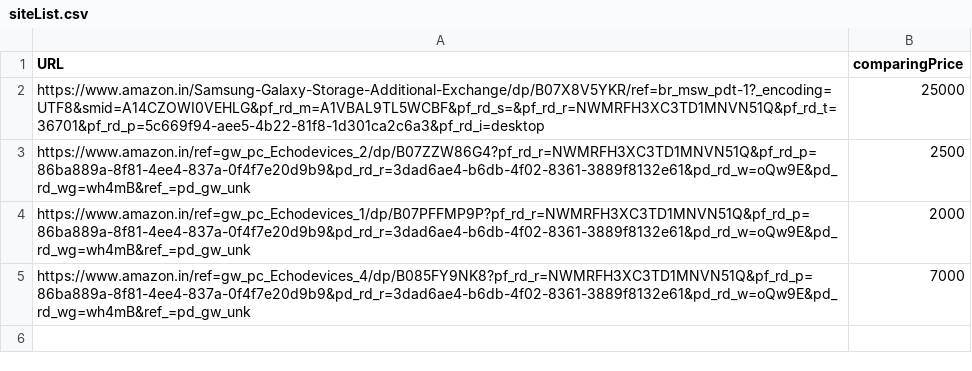
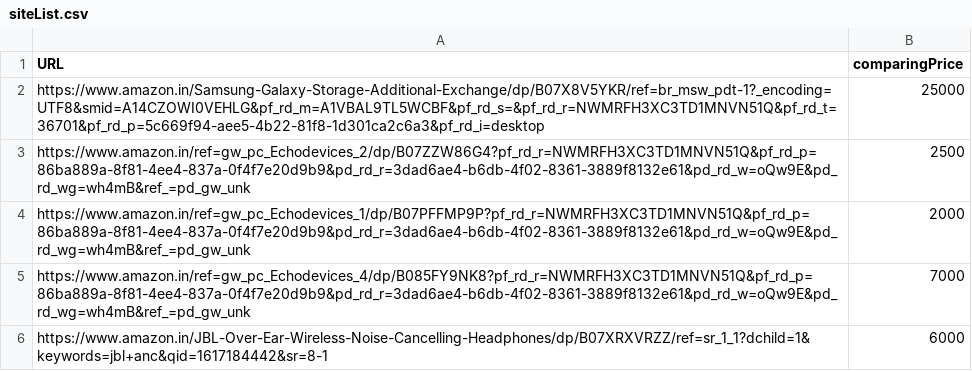
Before and after one commit to Hariprasath1998/amazon-price-tracker, a CSV file: siteList.csv, drawn as a sheet.

```diff
--- a/siteList.csv
+++ b/siteList.csv
@@ -5 +5,2 @@ https://www.amazon.in/ref=gw_pc_Echodevices_1/dp/B07PFFMP9P?pf_rd_r=NWMRFH3XC3TD
 https://www.amazon.in/ref=gw_pc_Echodevices_4/dp/B085FY9NK8?pf_rd_r=NWMRFH3XC3TD1MNVN51Q&pf_rd_p=86ba889a-8f81-4ee4-837a-0f4f7e20d9b9&pd_rd_r=3dad6ae4-b6db-4f02-8361-3889f8132e61&pd_rd_w=oQw9E&pd_rd_wg=wh4mB&ref_=pd_gw_unk,7000
+https://www.amazon.in/JBL-Over-Ear-Wireless-Noise-Cancelling-Headphones/dp/B07XRXVRZZ/ref=sr_1_1?dchild=1&keywords=jbl+anc&qid=1617184442&sr=8-1,6000
```
Also changed, not shown: 2 other files.
